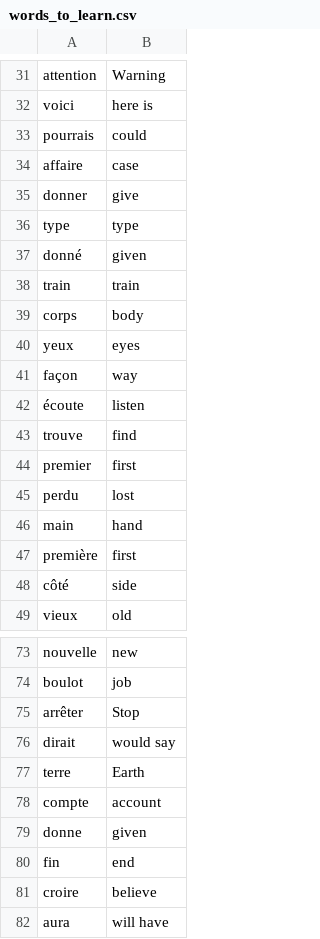
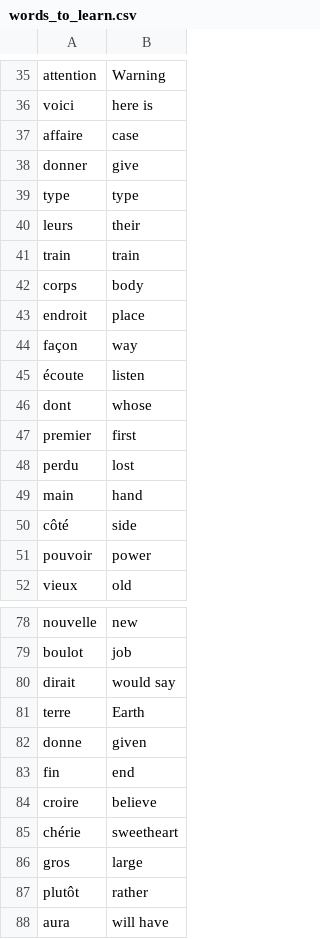
Before and after one commit to ntsmk/100-Days-of-Code, a CSV file: 02.Intermediate_Day_15-31/day31/flash-card-project-start/data/words_to_learn.csv, drawn as a sheet; only a part is shown, gaps mark what is left out; the diff covers the shown part only.

```diff
--- a/02.Intermediate_Day_15-31/day31/flash-card-project-start/data/words_to_learn.csv
+++ b/02.Intermediate_Day_15-31/day31/flash-card-project-start/data/words_to_learn.csv
@@ -32,3 +36,2 @@ attention,Warning
 voici,here is
-pourrais,could
 affaire,case
@@ -36,9 +39,9 @@ donner,give
 type,type
-donné,given
+leurs,their
 train,train
 corps,body
-yeux,eyes
+endroit,place
 façon,way
 écoute,listen
-trouve,find
+dont,whose
 premier,first
@@ -46,4 +49,4 @@ perdu,lost
 main,hand
-première,first
 côté,side
+pouvoir,power
 vieux,old
@@ -74,6 +79,4 @@ nouvelle,new
 boulot,job
-arrêter,Stop
 dirait,would say
 terre,Earth
-compte,account
 donne,given
@@ -81,2 +84,5 @@ fin,end
 croire,believe
+chérie,sweetheart
+gros,large
+plutôt,rather
 aura,will have
```
Also changed, not shown: 9 added rows and 3 removed rows elsewhere in this file, 1 other file.
